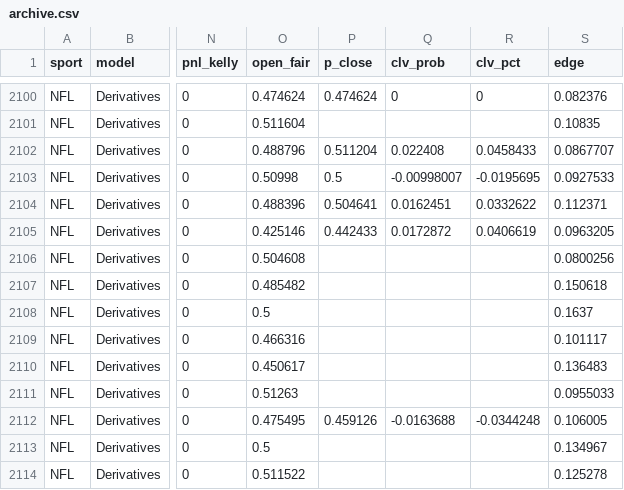
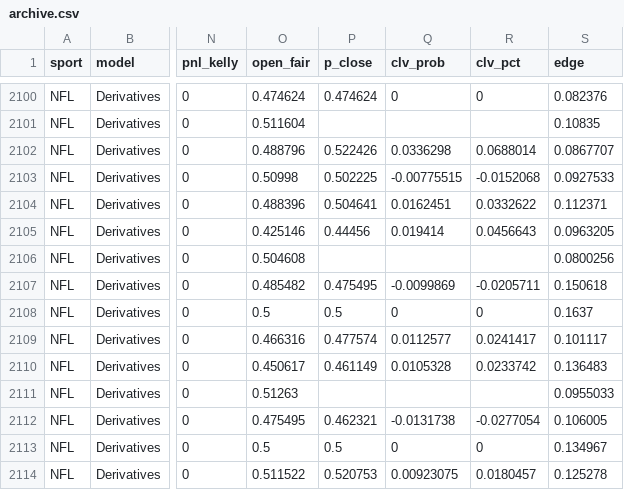
Before and after one commit to Charlie-feinstein/whizard-results, a CSV file: state/archive.csv, drawn as a sheet; only a part is shown, gaps mark what is left out; the diff covers the shown part only; the diff names each change by its address in the sheet, - before the commit and + after, or states it on an @@ line.

Commit message:
results 2026-11-22T14:41:02Z

```diff
--- a/state/archive.csv
+++ b/state/archive.csv
-P2102 (p_close): 0.511204
+P2102 (p_close): 0.522426
-Q2102 (clv_prob): 0.022408
+Q2102 (clv_prob): 0.0336298
-R2102 (clv_pct): 0.0458433
+R2102 (clv_pct): 0.0688014
-P2103 (p_close): 0.5
+P2103 (p_close): 0.502225
-Q2103 (clv_prob): -0.00998007
+Q2103 (clv_prob): -0.00775515
-R2103 (clv_pct): -0.0195695
+R2103 (clv_pct): -0.0152068
-P2105 (p_close): 0.442433
+P2105 (p_close): 0.44456
-Q2105 (clv_prob): 0.0172872
+Q2105 (clv_prob): 0.019414
-R2105 (clv_pct): 0.0406619
+R2105 (clv_pct): 0.0456643
-P2107 (p_close): (empty)
+P2107 (p_close): 0.475495
-Q2107 (clv_prob): (empty)
+Q2107 (clv_prob): -0.0099869
-R2107 (clv_pct): (empty)
+R2107 (clv_pct): -0.0205711
-P2108 (p_close): (empty)
+P2108 (p_close): 0.5
-Q2108 (clv_prob): (empty)
+Q2108 (clv_prob): 0
-R2108 (clv_pct): (empty)
+R2108 (clv_pct): 0
-P2109 (p_close): (empty)
+P2109 (p_close): 0.477574
-Q2109 (clv_prob): (empty)
+Q2109 (clv_prob): 0.0112577
-R2109 (clv_pct): (empty)
+R2109 (clv_pct): 0.0241417
-P2110 (p_close): (empty)
+P2110 (p_close): 0.461149
-Q2110 (clv_prob): (empty)
+Q2110 (clv_prob): 0.0105328
-R2110 (clv_pct): (empty)
+R2110 (clv_pct): 0.0233742
-P2112 (p_close): 0.459126
+P2112 (p_close): 0.462321
-Q2112 (clv_prob): -0.0163688
+Q2112 (clv_prob): -0.0131738
-R2112 (clv_pct): -0.0344248
+R2112 (clv_pct): -0.0277054
-P2113 (p_close): (empty)
+P2113 (p_close): 0.5
-Q2113 (clv_prob): (empty)
+Q2113 (clv_prob): 0
-R2113 (clv_pct): (empty)
+R2113 (clv_pct): 0
-P2114 (p_close): (empty)
+P2114 (p_close): 0.520753
-Q2114 (clv_prob): (empty)
+Q2114 (clv_prob): 0.00923075
-R2114 (clv_pct): (empty)
+R2114 (clv_pct): 0.0180457
```
Also changed, not shown: 45 edited cells elsewhere in this file, 1 other file.
